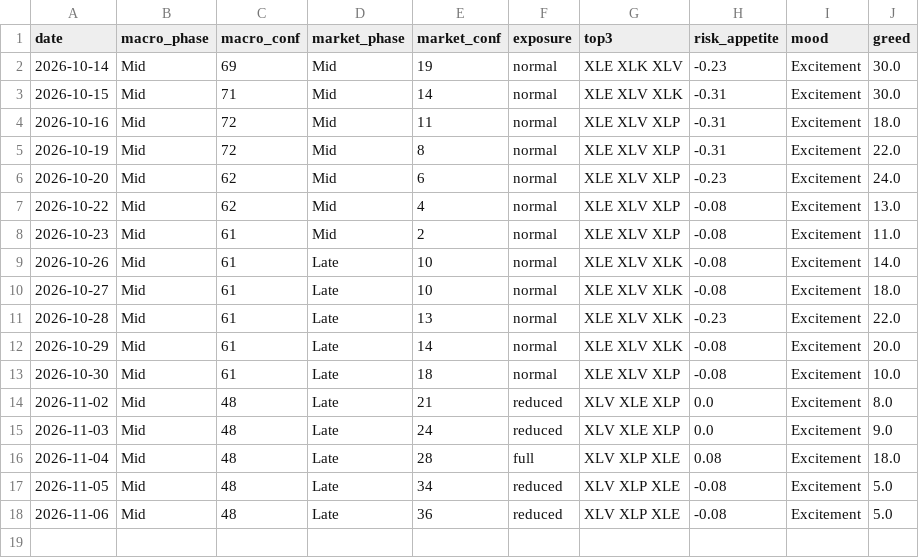
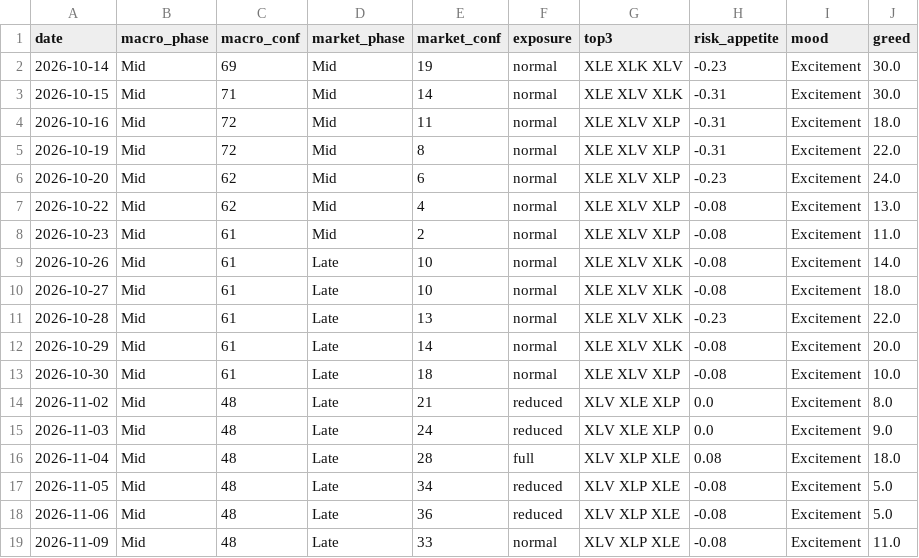
Before and after one commit to gokhanaltan-dev/cycle-dashboard, a CSV file: data/snapshots.csv, drawn as a sheet.

```diff
--- a/data/snapshots.csv
+++ b/data/snapshots.csv
@@ -18 +18,2 @@ date,macro_phase,macro_conf,market_phase,market_conf,exposure,top3,risk_appetite
 2026-11-06,Mid,48,Late,36,reduced,XLV XLP XLE,-0.08,Excitement,5.0
+2026-11-09,Mid,48,Late,33,normal,XLV XLP XLE,-0.08,Excitement,11.0
```
Also changed, not shown: 1 other file.
